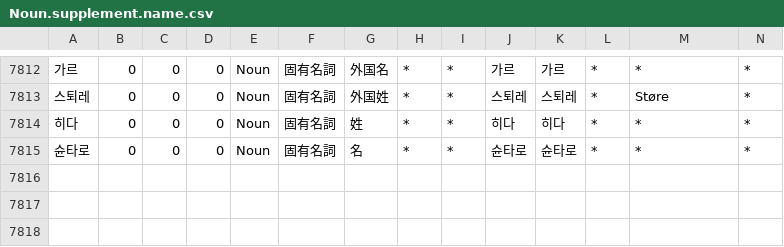
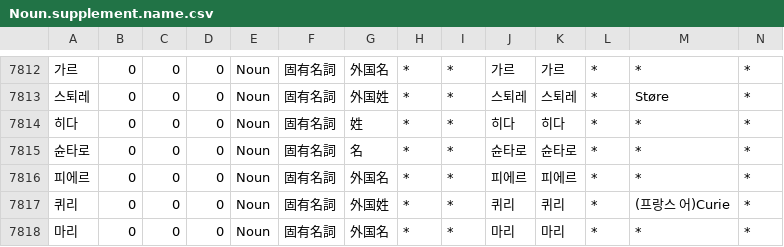
Before and after one commit to okikirmui/handic, a CSV file: seed/Noun.supplement.name.csv, drawn as a sheet; only a part is shown, gaps mark what is left out; rows hold the shown columns only; the diff names each change by its address in the sheet, - before the commit and + after, or states it on an @@ line.

```diff
--- a/seed/Noun.supplement.name.csv
+++ b/seed/Noun.supplement.name.csv
+row 7816: 피에르 | 0 | 0 | 0 | Noun | 固有名詞 | 外国名 | * | * | 피에르 | 피에르 | * | * | *
+row 7817: 퀴리 | 0 | 0 | 0 | Noun | 固有名詞 | 外国姓 | * | * | 퀴리 | 퀴리 | * | (프랑스 어)Curie | *
+row 7818: 마리 | 0 | 0 | 0 | Noun | 固有名詞 | 外国名 | * | * | 마리 | 마리 | * | * | *
```
Also changed, not shown: seed/Noun.supplement.org.csv.
